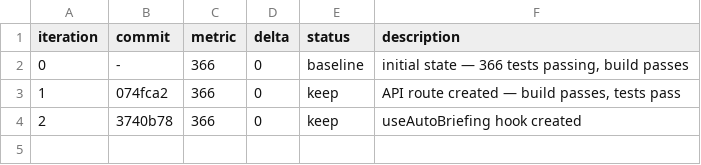
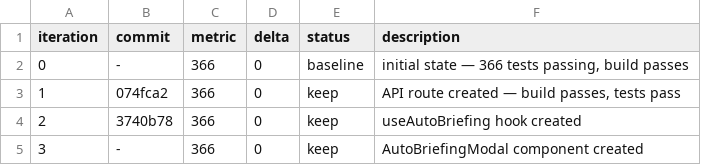
Before and after one commit to jhowtkd/adscale, a TSV file: autoresearch-results.tsv, drawn as a sheet; the diff names each change by its address in the sheet, - before the commit and + after, or states it on an @@ line.

Commit message:
experiment: iteration 4 — Auto-Briefing integration into BriefingStep + i18n + build fix

```diff
--- a/autoresearch-results.tsv
+++ b/autoresearch-results.tsv
+row 5: 3 | - | 366 | 0 | keep | AutoBriefingModal component created
```
Also changed, not shown: 4 other files.
